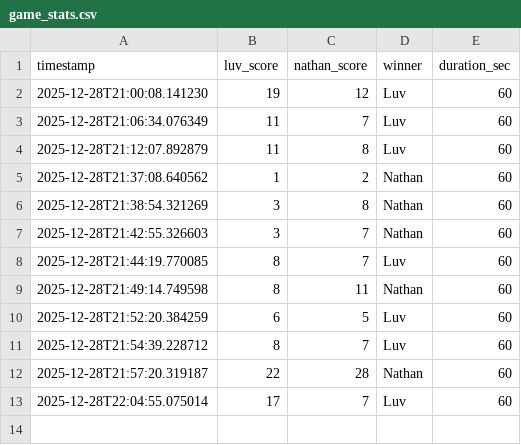
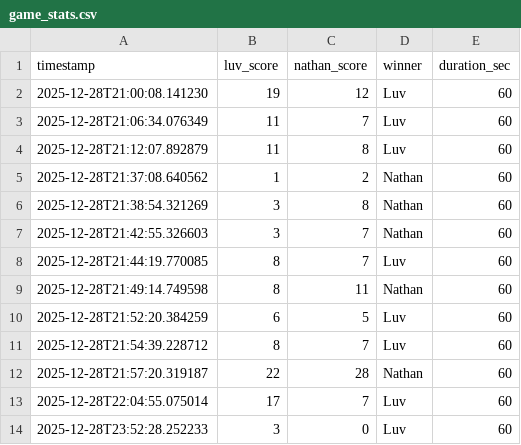
Before and after one commit to mannumms-design/space-rocket-catcher-ai, a CSV file: game_stats.csv, drawn as a sheet; the diff names each change by its address in the sheet, - before the commit and + after, or states it on an @@ line.

```diff
--- a/game_stats.csv
+++ b/game_stats.csv
+row 14: 2025-12-28T23:52:28.252233 | 3 | 0 | Luv | 60
```
Also changed, not shown: 4 other files.
